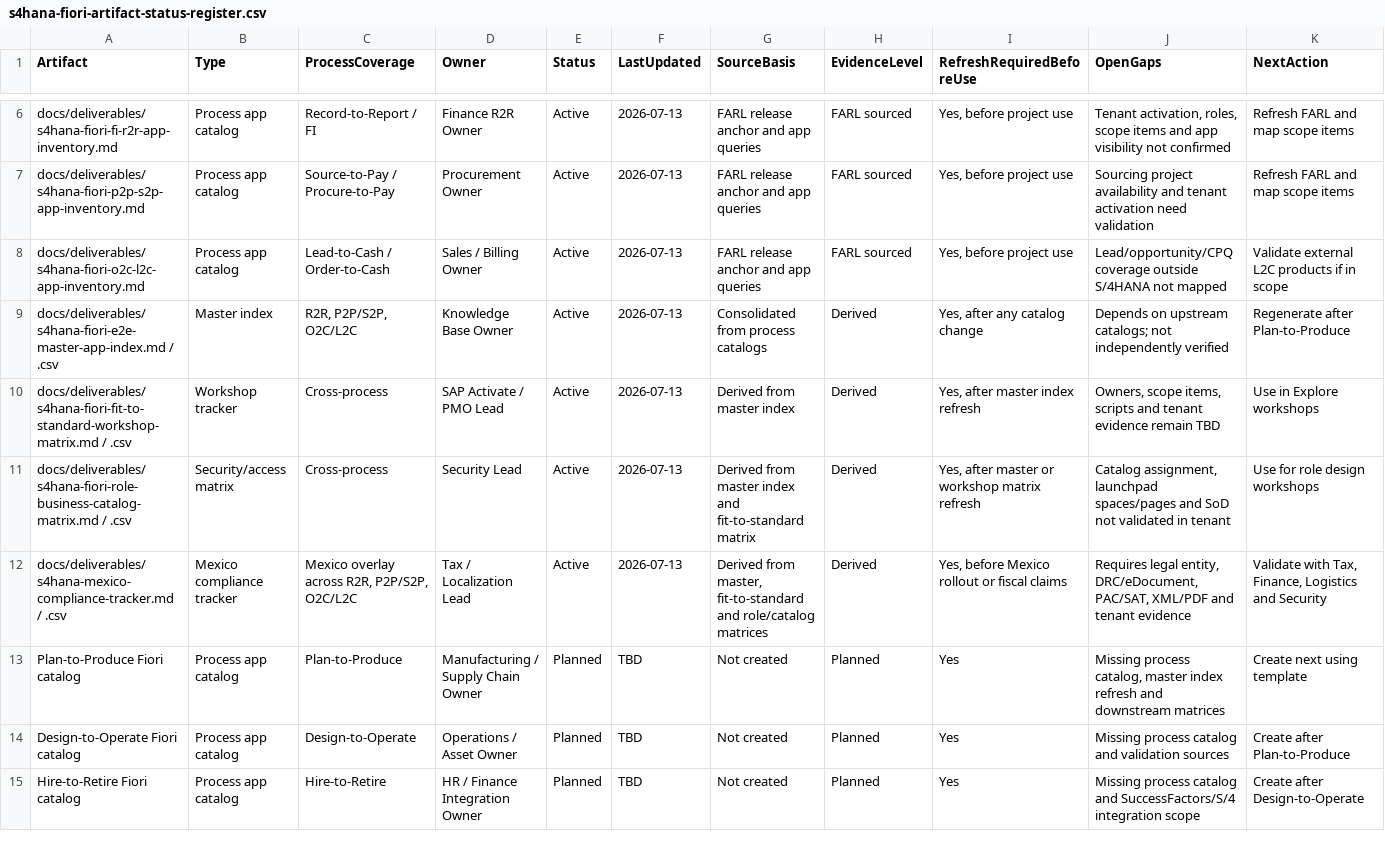
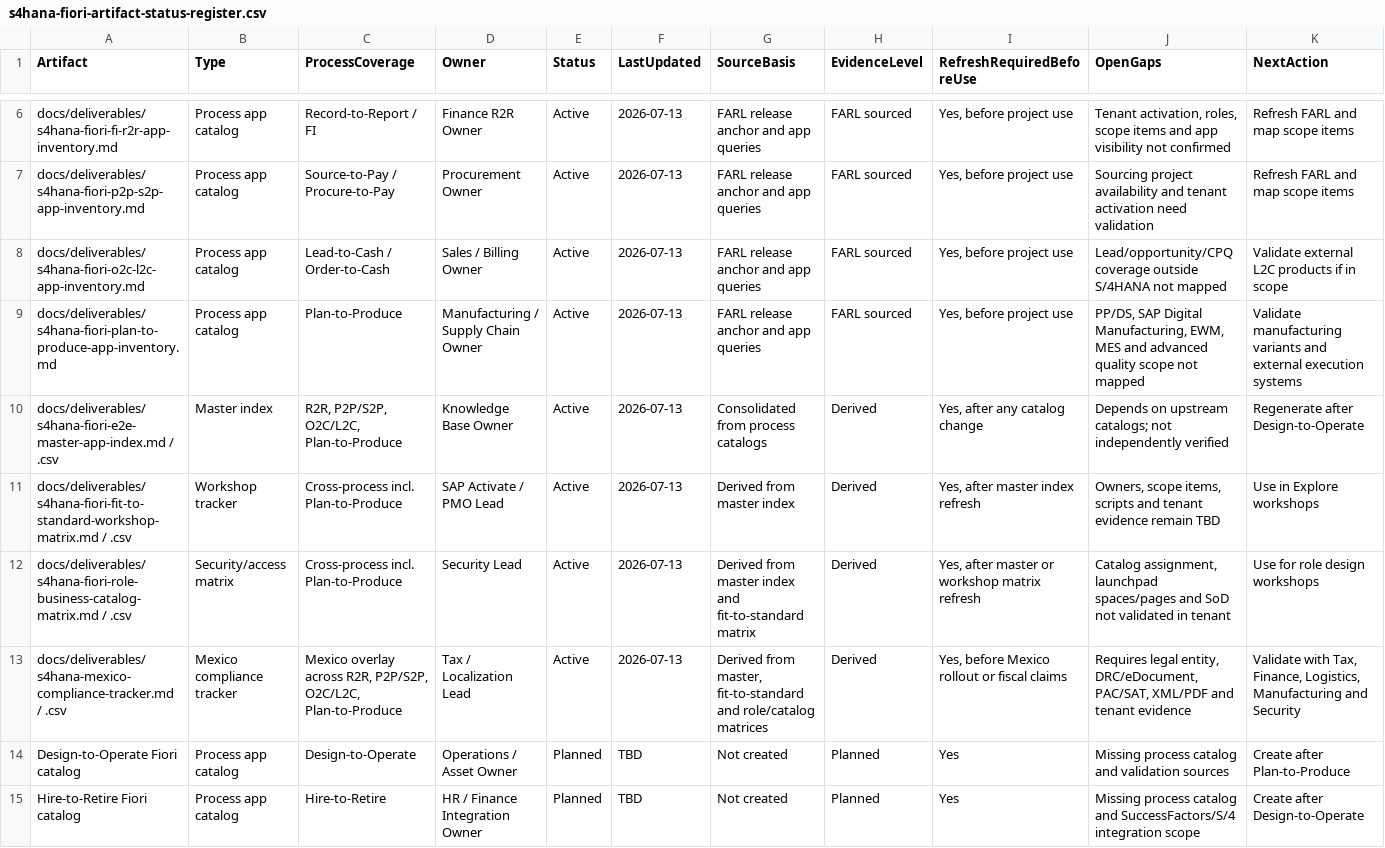
Before and after one commit to MexbaliaMX/SAP_Codex_Agents, a CSV file: docs/validation/s4hana-fiori-artifact-status-register.csv, drawn as a sheet; only a part is shown, gaps mark what is left out.

Commit message:
Add Plan-to-Produce Fiori catalog

```diff
--- a/docs/validation/s4hana-fiori-artifact-status-register.csv
+++ b/docs/validation/s4hana-fiori-artifact-status-register.csv
@@ -8,7 +8,7 @@
 "docs/deliverables/s4hana-fiori-o2c-l2c-app-inventory.md","Process app catalog","Lead-to-Cash / Order-to-Cash","Sales / Billing Owner","Active","2026-07-13","FARL release anchor and app queries","FARL sourced","Yes, before project use","Lead/opportunity/CPQ coverage outside S/4HANA not mapped","Validate external L2C products if in scope"
-"docs/deliverables/s4hana-fiori-e2e-master-app-index.md / .csv","Master index","R2R, P2P/S2P, O2C/L2C","Knowledge Base Owner","Active","2026-07-13","Consolidated from process catalogs","Derived","Yes, after any catalog change","Depends on upstream catalogs; not independently verified","Regenerate after Plan-to-Produce"
-"docs/deliverables/s4hana-fiori-fit-to-standard-workshop-matrix.md / .csv","Workshop tracker","Cross-process","SAP Activate / PMO Lead","Active","2026-07-13","Derived from master index","Derived","Yes, after master index refresh","Owners, scope items, scripts and tenant evidence remain TBD","Use in Explore workshops"
-"docs/deliverables/s4hana-fiori-role-business-catalog-matrix.md / .csv","Security/access matrix","Cross-process","Security Lead","Active","2026-07-13","Derived from master index and fit-to-standard matrix","Derived","Yes, after master or workshop matrix refresh","Catalog assignment, launchpad spaces/pages and SoD not validated in tenant","Use for role design workshops"
-"docs/deliverables/s4hana-mexico-compliance-tracker.md / .csv","Mexico compliance tracker","Mexico overlay across R2R, P2P/S2P, O2C/L2C","Tax / Localization Lead","Active","2026-07-13","Derived from master, fit-to-standard and role/catalog matrices","Derived","Yes, before Mexico rollout or fiscal claims","Requires legal entity, DRC/eDocument, PAC/SAT, XML/PDF and tenant evidence","Validate with Tax, Finance, Logistics and Security"
-"Plan-to-Produce Fiori catalog","Process app catalog","Plan-to-Produce","Manufacturing / Supply Chain Owner","Planned","TBD","Not created","Planned","Yes","Missing process catalog, master index refresh and downstream matrices","Create next using template"
+"docs/deliverables/s4hana-fiori-plan-to-produce-app-inventory.md","Process app catalog","Plan-to-Produce","Manufacturing / Supply Chain Owner","Active","2026-07-13","FARL release anchor and app queries","FARL sourced","Yes, before project use","PP/DS, SAP Digital Manufacturing, EWM, MES and advanced quality scope not mapped","Validate manufacturing variants and external execution systems"
+"docs/deliverables/s4hana-fiori-e2e-master-app-index.md / .csv","Master index","R2R, P2P/S2P, O2C/L2C, Plan-to-Produce","Knowledge Base Owner","Active","2026-07-13","Consolidated from process catalogs","Derived","Yes, after any catalog change","Depends on upstream catalogs; not independently verified","Regenerate after Design-to-Operate"
+"docs/deliverables/s4hana-fiori-fit-to-standard-workshop-matrix.md / .csv","Workshop tracker","Cross-process incl. Plan-to-Produce","SAP Activate / PMO Lead","Active","2026-07-13","Derived from master index","Derived","Yes, after master index refresh","Owners, scope items, scripts and tenant evidence remain TBD","Use in Explore workshops"
+"docs/deliverables/s4hana-fiori-role-business-catalog-matrix.md / .csv","Security/access matrix","Cross-process incl. Plan-to-Produce","Security Lead","Active","2026-07-13","Derived from master index and fit-to-standard matrix","Derived","Yes, after master or workshop matrix refresh","Catalog assignment, launchpad spaces/pages and SoD not validated in tenant","Use for role design workshops"
+"docs/deliverables/s4hana-mexico-compliance-tracker.md / .csv","Mexico compliance tracker","Mexico overlay across R2R, P2P/S2P, O2C/L2C, Plan-to-Produce","Tax / Localization Lead","Active","2026-07-13","Derived from master, fit-to-standard and role/catalog matrices","Derived","Yes, before Mexico rollout or fiscal claims","Requires legal entity, DRC/eDocument, PAC/SAT, XML/PDF and tenant evidence","Validate with Tax, Finance, Logistics, Manufacturing and Security"
 "Design-to-Operate Fiori catalog","Process app catalog","Design-to-Operate","Operations / Asset Owner","Planned","TBD","Not created","Planned","Yes","Missing process catalog and validation sources","Create after Plan-to-Produce"
```
Also changed, not shown: 11 other files.
